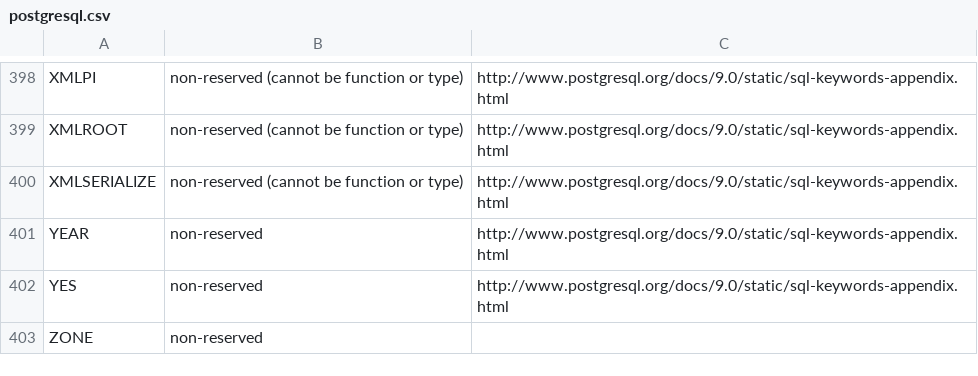
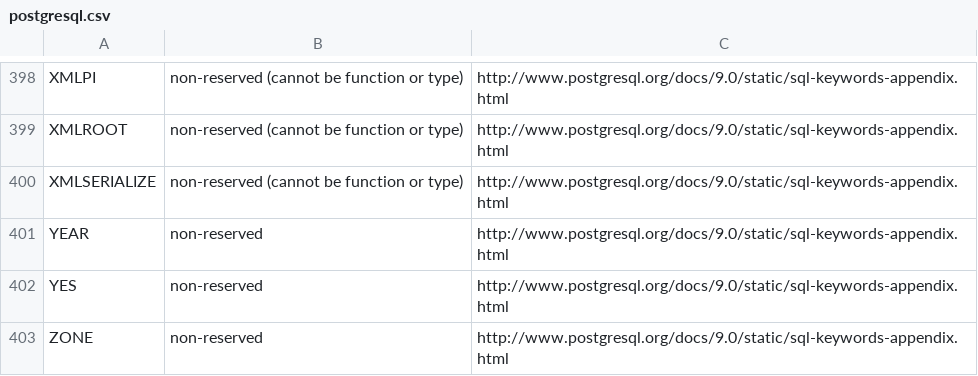
Before and after one commit to ariabov/reserved-words, a CSV file: postgresql.csv, drawn as a sheet; only a part is shown, gaps mark what is left out.

Commit message:
updated postgres csv

```diff
--- a/postgresql.csv
+++ b/postgresql.csv
@@ -402,2 +402,2 @@ YEAR,non-reserved, http://www.postgresql.org/docs/9.0/static/sql-keywords-append
 YES,non-reserved, http://www.postgresql.org/docs/9.0/static/sql-keywords-appendix.html
-ZONE,non-reserved
+ZONE,non-reserved, http://www.postgresql.org/docs/9.0/static/sql-keywords-appendix.html
```
